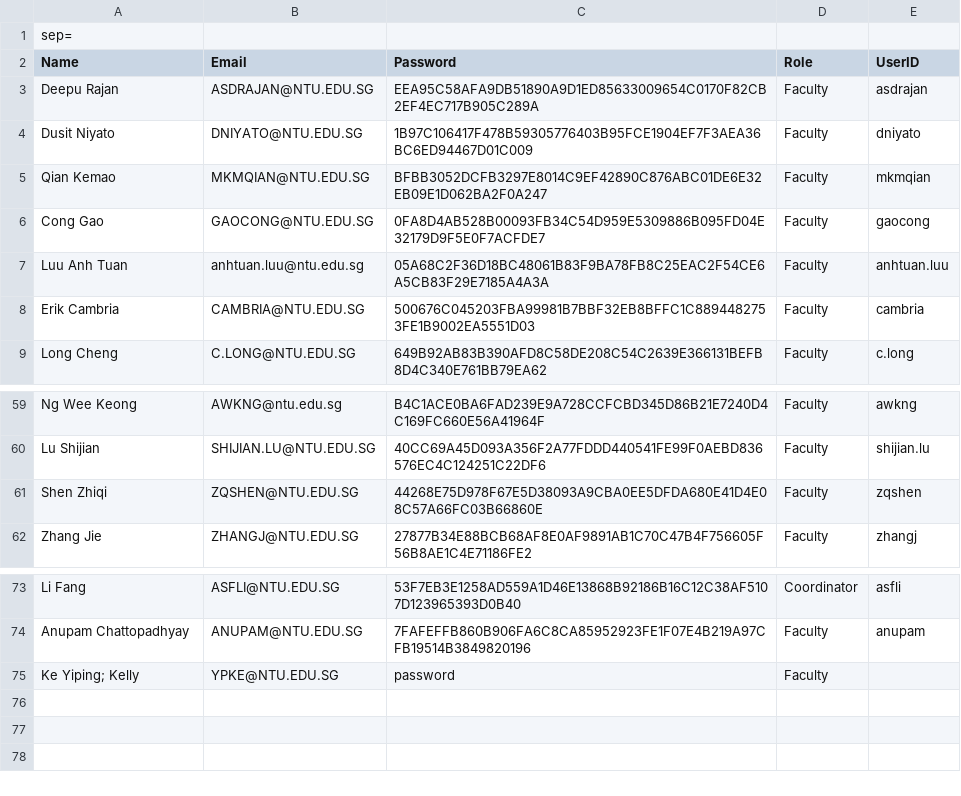
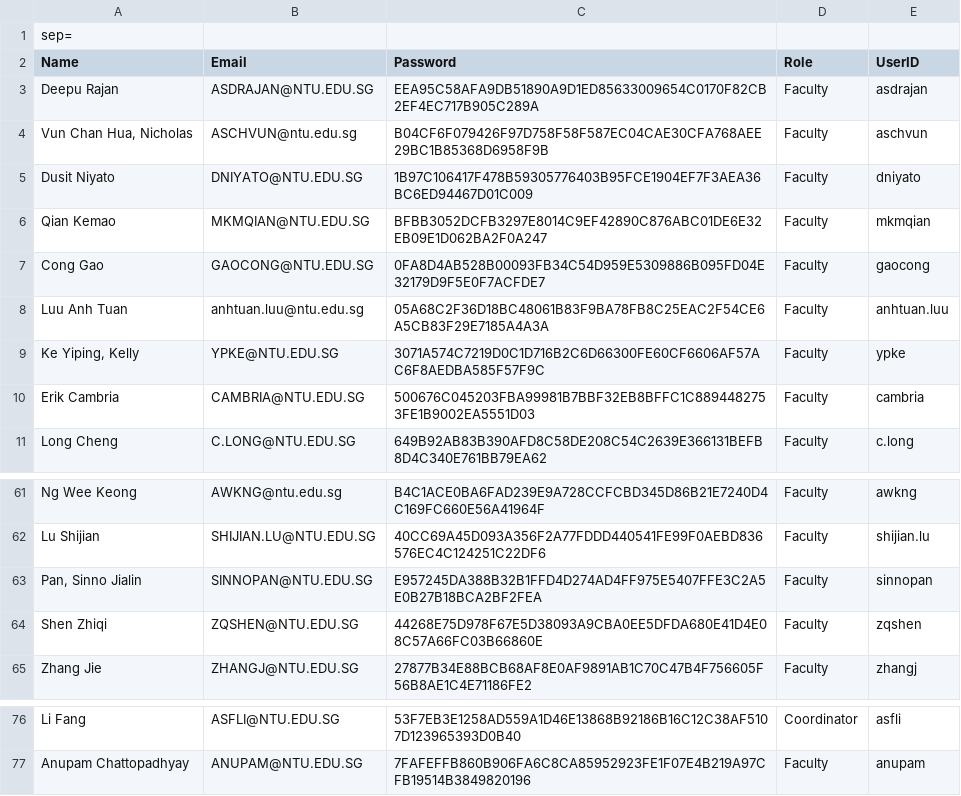
Before and after one commit to geraldd-d/SC2002-FYPManager, a CSV file: backup/facultyList.csv, drawn as a sheet; only a part is shown, gaps mark what is left out; removed rows and columns are numbered as before the commit, all else as after; the diff names each change by its address in the sheet, - before the commit and + after, or states it on an @@ line.

Commit message:
added password change + file edit + added boundaries

```diff
--- a/backup/facultyList.csv
+++ b/backup/facultyList.csv
+row 4: Vun Chan Hua, Nicholas | ASCHVUN@ntu.edu.sg | B04CF6F079426F97D758F58F587EC04CAE30CFA768AEE29BC1B85368D6958F9B | Faculty | aschvun
+row 9: Ke Yiping, Kelly | YPKE@NTU.EDU.SG | 3071A574C7219D0C1D716B2C6D66300FE60CF6606AF57AC6F8AEDBA585F57F9C | Faculty | ypke
+row 63: Pan, Sinno Jialin | SINNOPAN@NTU.EDU.SG | E957245DA388B32B1FFD4D274AD4FF975E5407FFE3C2A5E0B27B18BCA2BF2FEA | Faculty | sinnopan
-row 75: Ke Yiping; Kelly | YPKE@NTU.EDU.SG | password | Faculty
```
Also changed, not shown: backup/projectsList.csv, 25 other files.
